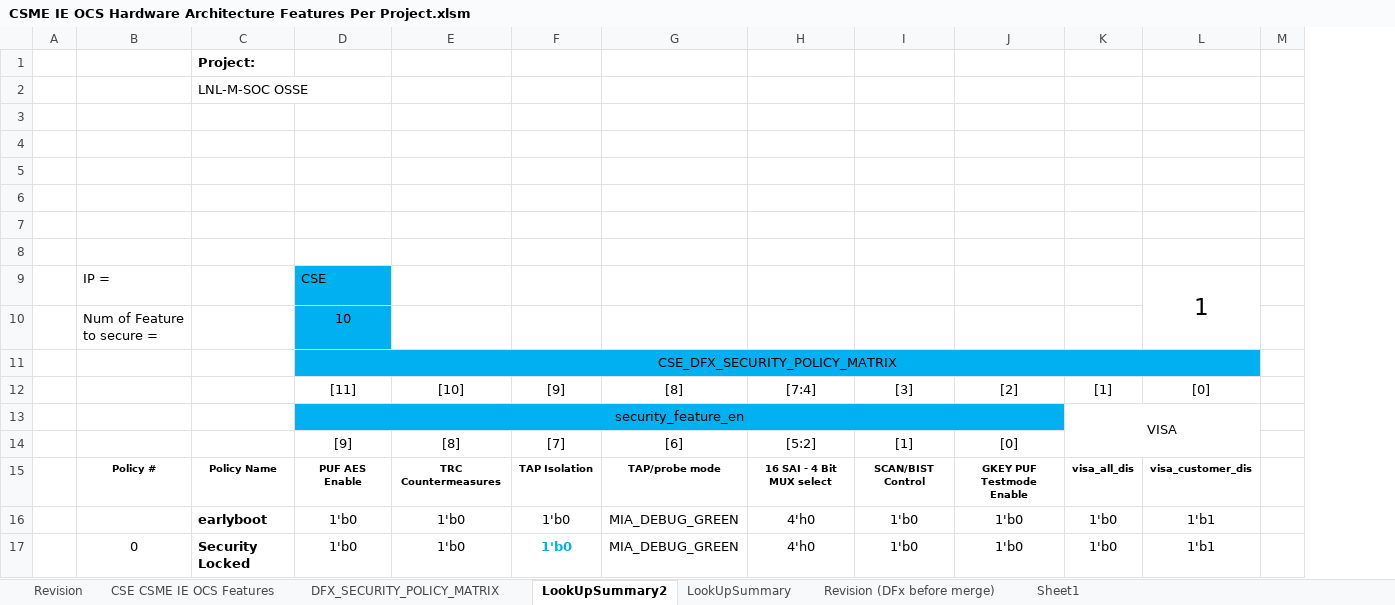
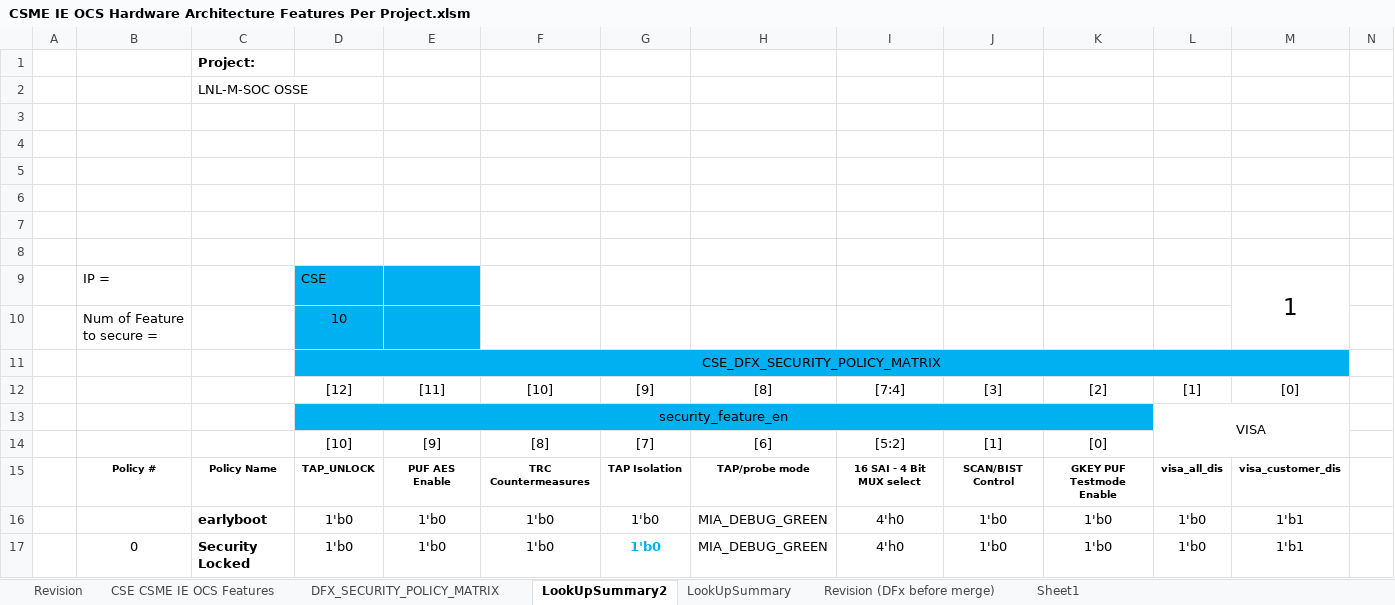
Before and after one commit to jasonx-tsao/exp_vtb, an Excel workbook: ArchSpecs/Working/CSME IE OCS Hardware Architecture Features Per Project.xlsm, sheet LookUpSummary2, drawn as a sheet; only a part is shown; values as stored, in another font and other column widths than the file's, no borders; charts and pictures and conditional formats not drawn; removed rows and columns are numbered as before the commit, all else as after; the diff names each change by its address in the sheet, - before the commit and + after, or states it on an @@ line.

Commit message:
198	08/17/21	Siang Lin Tan	">>https://hsdes.intel.com/appstore/article/#/1509407409 [LNL][OSSE][0.8] OSV_TAP_UNLOCK in DAM and OEM_UNLOCK policy state 1. In tab ""DFX_SECURITY_POLICY_MATRIX"" and tab ""LookUpSummary2"", add feature_en[10]"
[git-p4: depot-paths = "//depot/projects/coe/CSME/": change = 800555]

```diff
--- a/ArchSpecs/Working/CSME IE OCS Hardware Architecture Features Per Project.xlsm (sheet LookUpSummary2)
+++ b/ArchSpecs/Working/CSME IE OCS Hardware Architecture Features Per Project.xlsm (sheet LookUpSummary2)
+column D, rows 9-17: CSE | 10 | CSE_DFX_SECURITY_POLICY_MATRIX | [12] | security_feature_en | [10] | TAP_UNLOCK | 1'b0 | 1'b0
-E9: CSE
+E9: (empty)
-E10: 10
+E10: (empty)
-E11: CSE_DFX_SECURITY_POLICY_MATRIX
+E11: (empty)
-D11:L11 merged
-E13: security_feature_en
+E13: (empty)
-D13:J13 merged
```
Also changed, not shown: sheet DFX_SECURITY_POLICY_MATRIX, sheet Revision, formulas that keep their value, charts or pictures.
